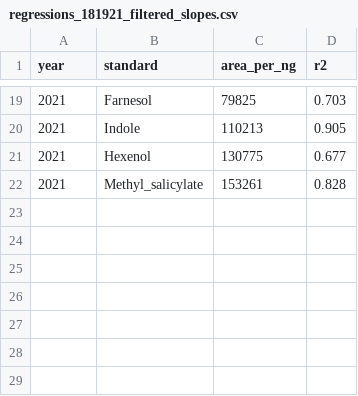
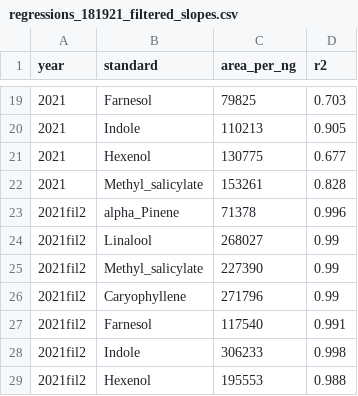
Before and after one commit to jmpowers/ipomopsis-temp, a CSV file: data/volatiles/regressions_181921_filtered_slopes.csv, drawn as a sheet; only a part is shown, gaps mark what is left out; the diff names each change by its address in the sheet, - before the commit and + after, or states it on an @@ line.

Commit message:
back to qual filtering plus indole, 2021 filament change, drop CAP interactions

```diff
--- a/data/volatiles/regressions_181921_filtered_slopes.csv
+++ b/data/volatiles/regressions_181921_filtered_slopes.csv
+row 23: 2021fil2 | alpha_Pinene | 71378 | 0.996
+row 24: 2021fil2 | Linalool | 268027 | 0.99
+row 25: 2021fil2 | Methyl_salicylate | 227390 | 0.99
+row 26: 2021fil2 | Caryophyllene | 271796 | 0.99
+row 27: 2021fil2 | Farnesol | 117540 | 0.991
+row 28: 2021fil2 | Indole | 306233 | 0.998
+row 29: 2021fil2 | Hexenol | 195553 | 0.988
```
Also changed, not shown: data/volatiles/CWu_meta21.csv, data/volatiles/quant_slopes.tsv, 50 other files.
